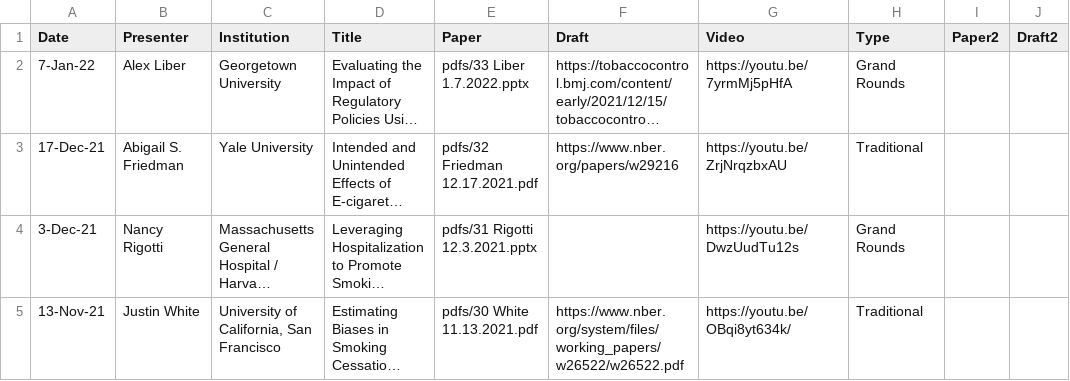
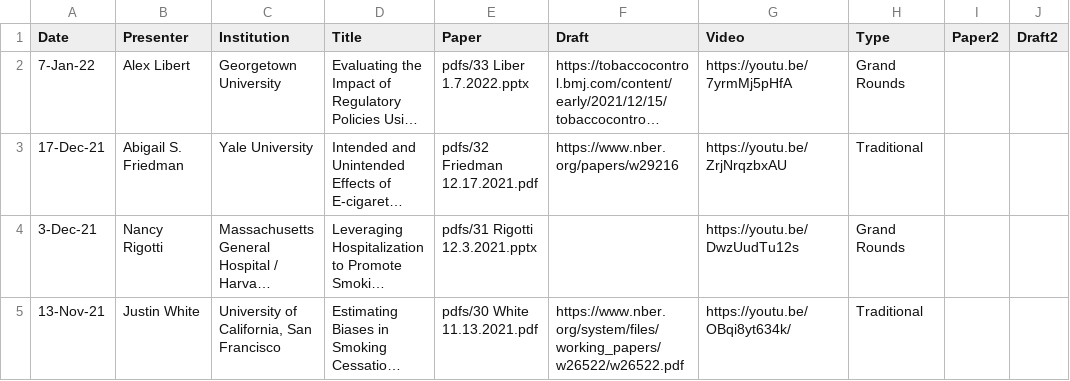
Before and after one commit to ernbilen/test_website_tops, a CSV file: _data/past_seminars.csv, drawn as a sheet; only a part is shown; long unchanged cells end in …; the diff names each change by its address in the sheet, - before the commit and + after, or states it on an @@ line.

```diff
--- a/_data/past_seminars.csv
+++ b/_data/past_seminars.csv
-B2 (Presenter): Alex Liber
+B2 (Presenter): Alex Libert
```
